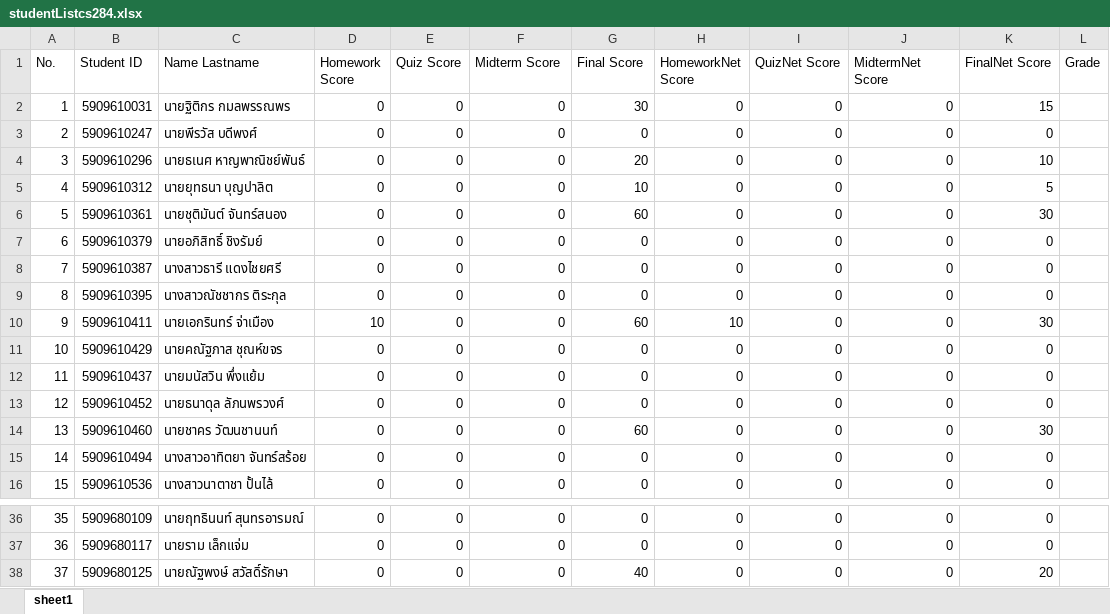
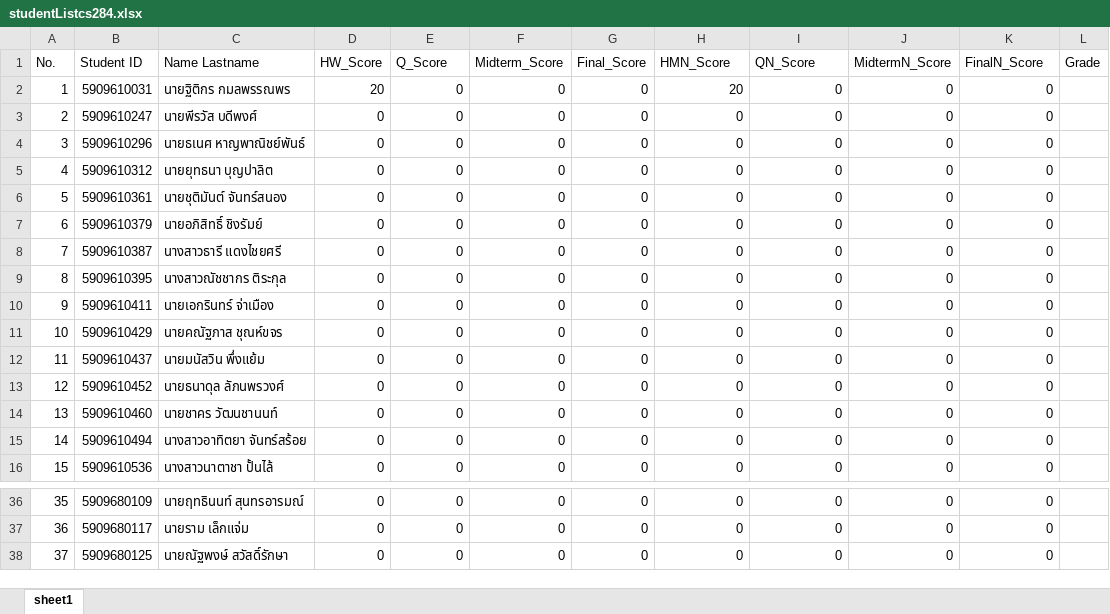
Before and after one commit to Ek-karin/Sprint1_Group3_Section2, an Excel workbook: TestID/StudentList/studentListcs284.xlsx, sheet sheet1, drawn as a sheet; only a part is shown, gaps mark what is left out; values as stored, in another font and other column widths than the file's, no borders; the diff names each change by its address in the sheet, - before the commit and + after, or states it on an @@ line.

```diff
--- a/TestID/StudentList/studentListcs284.xlsx (sheet sheet1)
+++ b/TestID/StudentList/studentListcs284.xlsx (sheet sheet1)
-D1: Homework Score
+D1: HW_Score
-E1: Quiz Score
+E1: Q_Score
-F1: Midterm Score
+F1: Midterm_Score
-G1: Final Score
+G1: Final_Score
-H1: HomeworkNet Score
+H1: HMN_Score
-I1: QuizNet Score
+I1: QN_Score
-J1: MidtermNet Score
+J1: MidtermN_Score
-K1: FinalNet Score
+K1: FinalN_Score
-D2 (HW_Score): 0
+D2 (HW_Score): 20
-G2 (Final_Score): 30
+G2 (Final_Score): 0
-H2 (HMN_Score): 0
+H2 (HMN_Score): 20
-K2 (FinalN_Score): 15
+K2 (FinalN_Score): 0
-G4 (Final_Score): 20
+G4 (Final_Score): 0
-K4 (FinalN_Score): 10
+K4 (FinalN_Score): 0
-G5 (Final_Score): 10
+G5 (Final_Score): 0
-K5 (FinalN_Score): 5
+K5 (FinalN_Score): 0
-G6 (Final_Score): 60
+G6 (Final_Score): 0
-K6 (FinalN_Score): 30
+K6 (FinalN_Score): 0
-D10 (HW_Score): 10
+D10 (HW_Score): 0
-G10 (Final_Score): 60
+G10 (Final_Score): 0
-H10 (HMN_Score): 10
+H10 (HMN_Score): 0
-K10 (FinalN_Score): 30
+K10 (FinalN_Score): 0
-G14 (Final_Score): 60
+G14 (Final_Score): 0
-K14 (FinalN_Score): 30
+K14 (FinalN_Score): 0
-G38 (Final_Score): 40
+G38 (Final_Score): 0
-K38 (FinalN_Score): 20
+K38 (FinalN_Score): 0
```
Also changed, not shown: 10 other files.
